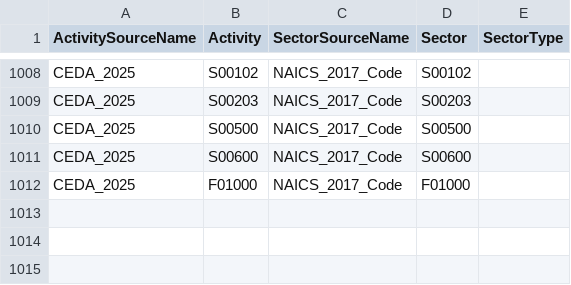
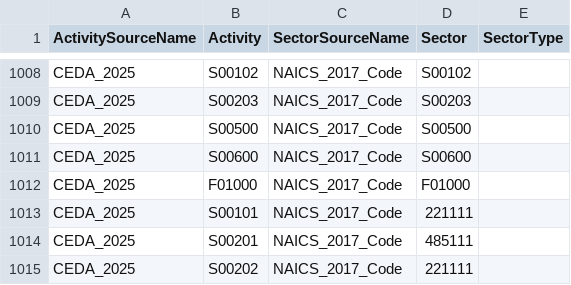
Before and after one commit to cornerstone-data/bedrock, a CSV file: bedrock/utils/mapping/activitytosectormapping/NAICS_Crosswalk_CEDA_2025.csv, drawn as a sheet; only a part is shown, gaps mark what is left out.

Commit message:
update method to use the CEDA schema, delete duplicate crosswalks, start updating GHG crosswalk

```diff
--- a/bedrock/utils/mapping/activitytosectormapping/NAICS_Crosswalk_CEDA_2025.csv
+++ b/bedrock/utils/mapping/activitytosectormapping/NAICS_Crosswalk_CEDA_2025.csv
@@ -1012 +1012,4 @@ CEDA_2025,S00600,NAICS_2017_Code,S00600,
 CEDA_2025,F01000,NAICS_2017_Code,F01000,
+CEDA_2025,S00101,NAICS_2017_Code,221111,
+CEDA_2025,S00201,NAICS_2017_Code,485111,
+CEDA_2025,S00202,NAICS_2017_Code,221111,
```
Also changed, not shown: bedrock/utils/mapping/activitytosectormapping/NAICS_Crosswalk_EPA_GHGI_CEDA.csv, 2 other files.
